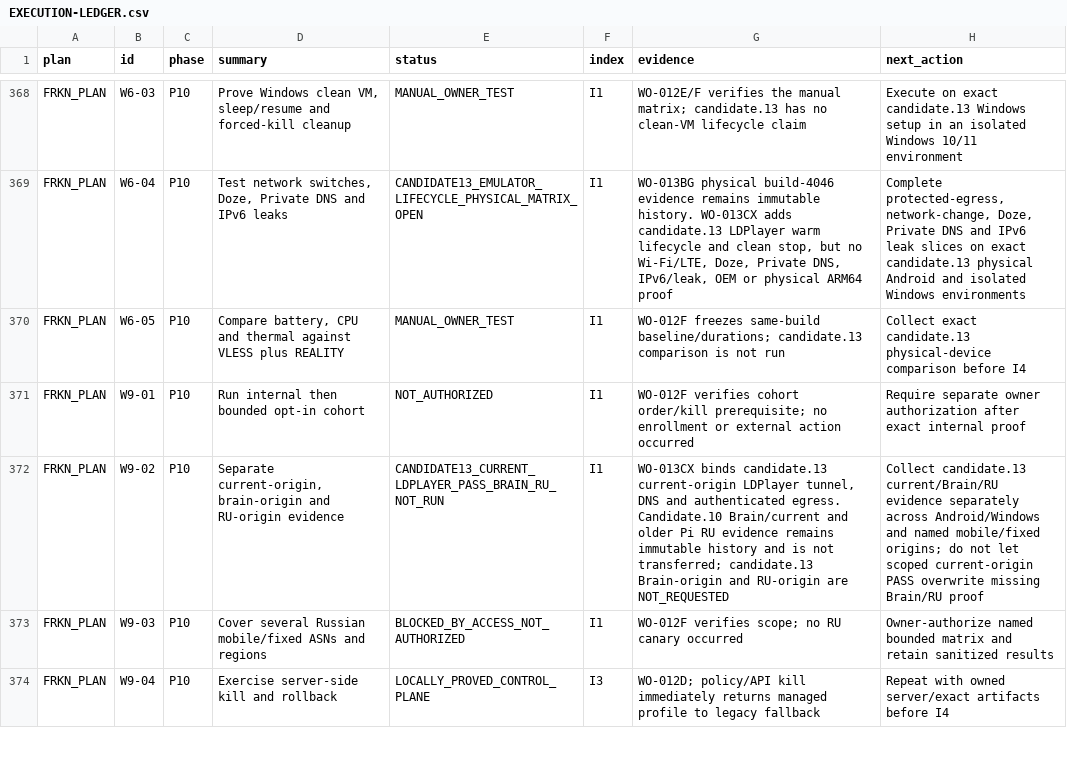
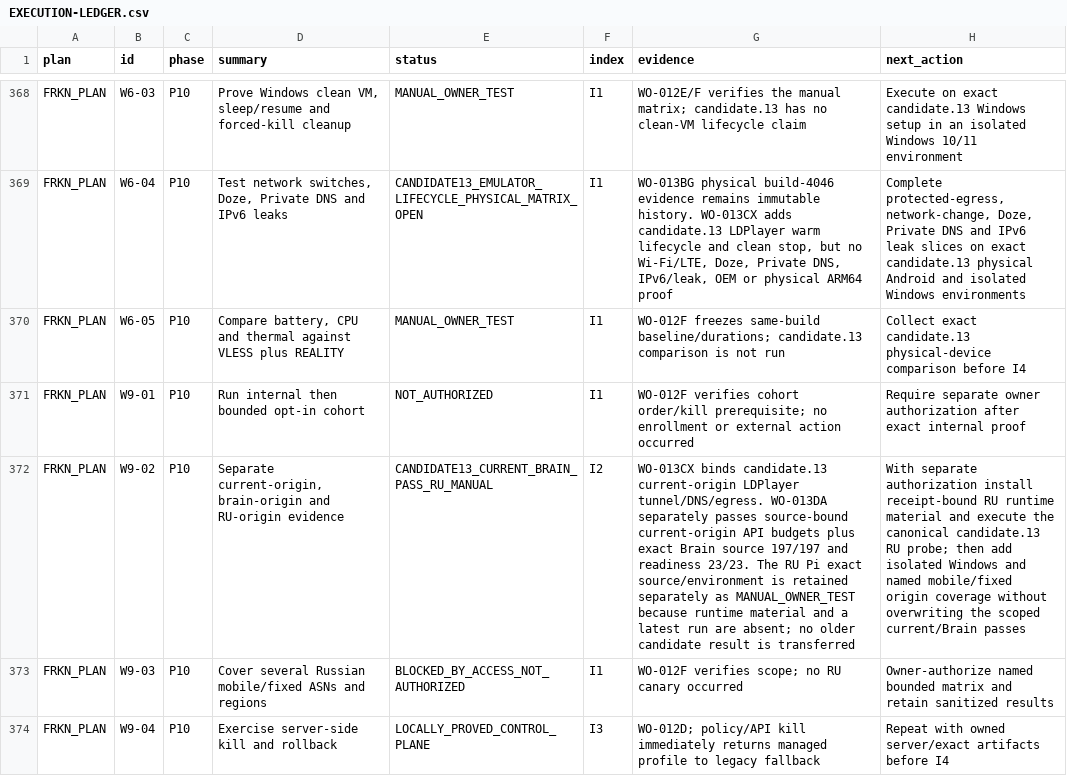
Before and after one commit to Kiwunaka/portal, a CSV file: docs/developer/work-orders/2026-08-21--release-1.2.0-megaplan/EXECUTION-LEDGER.csv, drawn as a sheet; only a part is shown, gaps mark what is left out; the diff covers the shown part only; the diff names each change by its address in the sheet, - before the commit and + after, or states it on an @@ line.

Commit message:
release: refresh candidate13 origin evidence

```diff
--- a/docs/developer/work-orders/2026-08-21--release-1.2.0-megaplan/EXECUTION-LEDGER.csv
+++ b/docs/developer/work-orders/2026-08-21--release-1.2.0-megaplan/EXECUTION-LEDGER.csv
-E372 (status): CANDIDATE13_CURRENT_LDPLAYER_PASS_BRAIN_RU_NOT_RUN
+E372 (status): CANDIDATE13_CURRENT_BRAIN_PASS_RU_MANUAL
-F372 (index): I1
+F372 (index): I2
-G372 (evidence): …current-origin LDPlayer tunnel, DNS and authenticated egress. Candidate.10 Brain/current and older Pi RU evidence remains immutable history and is not transferred; candidate.13 Brain-origin and RU-origin are NOT_REQUESTED
+G372 (evidence): …current-origin LDPlayer tunnel/DNS/egress. WO-013DA separately passes source-bound current-origin API budgets plus exact Brain source 197/197 and readiness 23/23. The RU Pi exact source/environment is retained separately as MANUAL_OWNER_TEST because runtime material and a latest run are absent; no older candidate result is transferred
-H372 (next_action): Collect candidate.13 current/Brain/RU evidence separately across Android/Windows and named mobile/fixed origins; do not let scoped current-origin PASS overwrite missing Brain/RU proof
+H372 (next_action): With separate authorization install receipt-bound RU runtime material and execute the canonical candidate.13 RU probe; then add isolated Windows and named mobile/fixed origin coverage without overwriting the scoped current/Brain passes
```
Also changed, not shown: 13 edited cells elsewhere in this file, 4 other files.
